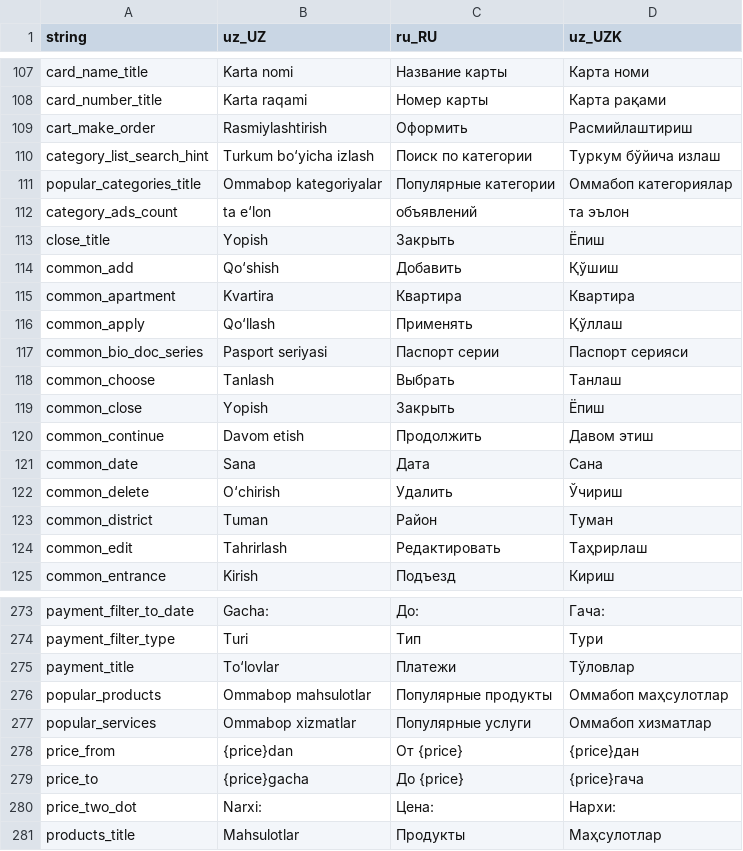
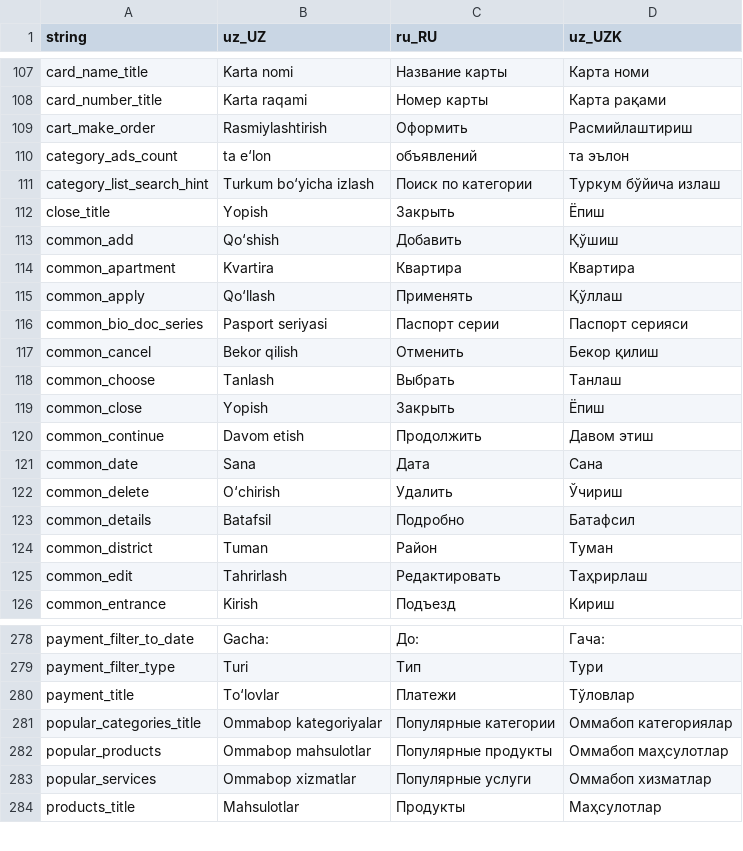
Before and after one commit to Hikmatullohprogramist/El-xizmati, a CSV file: assets/localization/translations.csv, drawn as a sheet; only a part is shown, gaps mark what is left out; the diff covers the shown part only.

```diff
--- a/assets/localization/translations.csv
+++ b/assets/localization/translations.csv
@@ -109,5 +109,4 @@ card_number_title,Karta raqami,Номер карты,Карта рақами
 cart_make_order,Rasmiylashtirish,Оформить,Расмийлаштириш
+category_ads_count,ta e‘lon,объявлений,та эълон
 category_list_search_hint,Turkum bo‘yicha izlash,Поиск по категории,Туркум бўйича излаш
-popular_categories_title,Ommabop kategoriyalar,Популярные категории,Оммабоп категориялар
-category_ads_count,ta e‘lon,объявлений,та эълон
 close_title,Yopish,Закрыть,Ёпиш
@@ -117,2 +116,3 @@ common_apply,Qo‘llash,Применять,Қўллаш
 common_bio_doc_series,Pasport seriyasi,Паспорт серии,Паспорт серияси
+common_cancel,Bekor qilish,Отменить,Бекор қилиш
 common_choose,Tanlash,Выбрать,Танлаш
@@ -122,2 +122,3 @@ common_date,Sana,Дата,Сана
 common_delete,O‘chirish,Удалить,Ўчириш
+common_details,Batafsil,Подробно,Батафсил
 common_district,Tuman,Район,Туман
@@ -275,7 +280,5 @@ payment_filter_type,Turi,Тип,Тури
 payment_title,To‘lovlar,Платежи,Тўловлар
+popular_categories_title,Ommabop kategoriyalar,Популярные категории,Оммабоп категориялар
 popular_products,Ommabop mahsulotlar,Популярные продукты,Оммабоп маҳсулотлар
 popular_services,Ommabop xizmatlar,Популярные услуги,Оммабоп хизматлар
-price_from,{price}dan,От {price},{price}дан
-price_to,{price}gacha,До {price},{price}гача
-price_two_dot,Narxi:,Цена:,Нархи:
 products_title,Mahsulotlar,Продукты,Маҳсулотлар
```
Also changed, not shown: 10 added rows, 4 removed rows and 10 edited cells elsewhere in this file, 3 other files.
